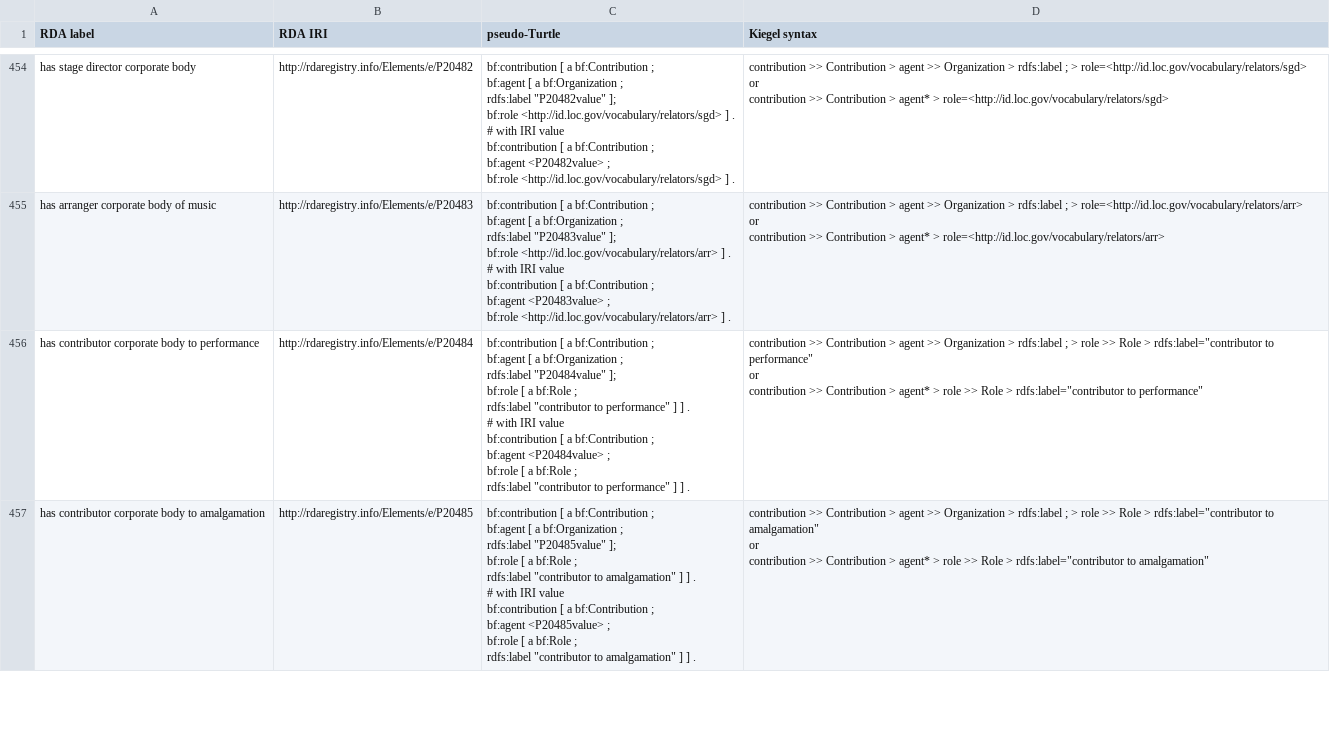
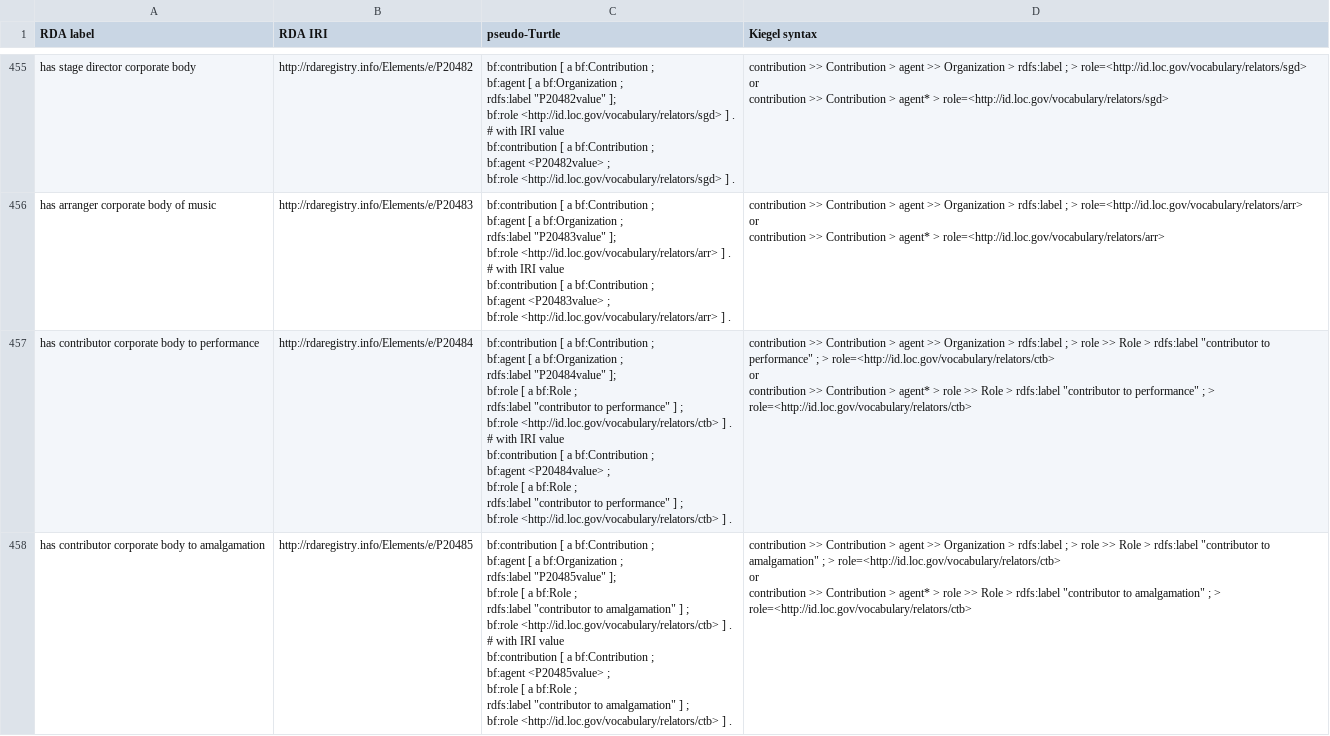
Before and after one commit to uwlib-cams/rml, a CSV file: generateRML/csv_dir/expression_2021_02_25.csv (was generateRML/csv_dir/expression_2020_11_18.csv), drawn as a sheet; only a part is shown, gaps mark what is left out; the diff covers the shown part only.

```diff
--- a/generateRML/csv_dir/expression_2020_11_18.csv
+++ b/generateRML/csv_dir/expression_2021_02_25.csv
@@ -3647,25 +3682,29 @@ or
 contribution >> Contribution > agent* > role=<http://id.loc.gov/vocabulary/relators/arr>"
-has contributor corporate body to performance,http://rdaregistry.info/Elements/e/P20484,"bf:contribution [ a bf:Contribution ;
-   bf:agent [ a bf:Organization ;
-      rdfs:label ""P20484value"" ];
-   bf:role [ a bf:Role ;
-      rdfs:label ""contributor to performance"" ] ] .
-# with IRI value
-bf:contribution [ a bf:Contribution ;
-   bf:agent <P20484value> ;
-   bf:role [ a bf:Role ;
-      rdfs:label ""contributor to performance"" ] ] .","contribution >> Contribution > agent >> Organization > rdfs:label ; > role >> Role > rdfs:label=""contributor to performance""
-or
-contribution >> Contribution > agent* > role >> Role > rdfs:label=""contributor to performance"""
-has contributor corporate body to amalgamation,http://rdaregistry.info/Elements/e/P20485,"bf:contribution [ a bf:Contribution ;
-   bf:agent [ a bf:Organization ;
-      rdfs:label ""P20485value"" ];
-   bf:role [ a bf:Role ;
-      rdfs:label ""contributor to amalgamation"" ] ] .
-# with IRI value
-bf:contribution [ a bf:Contribution ;
-   bf:agent <P20485value> ;
-   bf:role [ a bf:Role ;
-      rdfs:label ""contributor to amalgamation"" ] ] .","contribution >> Contribution > agent >> Organization > rdfs:label ; > role >> Role > rdfs:label=""contributor to amalgamation""
-or
-contribution >> Contribution > agent* > role >> Role > rdfs:label=""contributor to amalgamation"""
+has contributor corporate body to performance,http://rdaregistry.info/Elements/e/P20484,"bf:contribution [ a bf:Contribution ;
+   bf:agent [ a bf:Organization ;
+      rdfs:label ""P20484value"" ];
+   bf:role [ a bf:Role ;
+      rdfs:label ""contributor to performance"" ] ;
+  bf:role <http://id.loc.gov/vocabulary/relators/ctb> ] .
+# with IRI value
+bf:contribution [ a bf:Contribution ;
+   bf:agent <P20484value> ;
+   bf:role [ a bf:Role ;
+      rdfs:label ""contributor to performance"" ] ;
+  bf:role <http://id.loc.gov/vocabulary/relators/ctb> ] .","contribution >> Contribution > agent >> Organization > rdfs:label ; > role >> Role > rdfs:label ""contributor to performance"" ; > role=<http://id.loc.gov/vocabulary/relators/ctb>
+or
+contribution >> Contribution > agent* > role >> Role > rdfs:label ""contributor to performance"" ; > role=<http://id.loc.gov/vocabulary/relators/ctb>"
+has contributor corporate body to amalgamation,http://rdaregistry.info/Elements/e/P20485,"bf:contribution [ a bf:Contribution ;
+   bf:agent [ a bf:Organization ;
+      rdfs:label ""P20485value"" ];
+   bf:role [ a bf:Role ;
+      rdfs:label ""contributor to amalgamation"" ] ;
+  bf:role <http://id.loc.gov/vocabulary/relators/ctb> ] .
+# with IRI value
+bf:contribution [ a bf:Contribution ;
+   bf:agent <P20485value> ;
+   bf:role [ a bf:Role ;
+      rdfs:label ""contributor to amalgamation"" ] ;
+  bf:role <http://id.loc.gov/vocabulary/relators/ctb> ] .","contribution >> Contribution > agent >> Organization > rdfs:label ; > role >> Role > rdfs:label ""contributor to amalgamation"" ; > role=<http://id.loc.gov/vocabulary/relators/ctb>
+or
+contribution >> Contribution > agent* > role >> Role > rdfs:label ""contributor to amalgamation"" ; > role=<http://id.loc.gov/vocabulary/relators/ctb>"
```
Also changed, not shown: 1 added row and 57 edited cells elsewhere in this file, generateRML/csv_dir/work_2021_02_25.csv, 5 other files.
